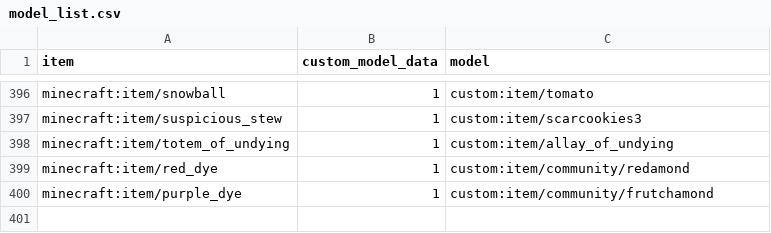
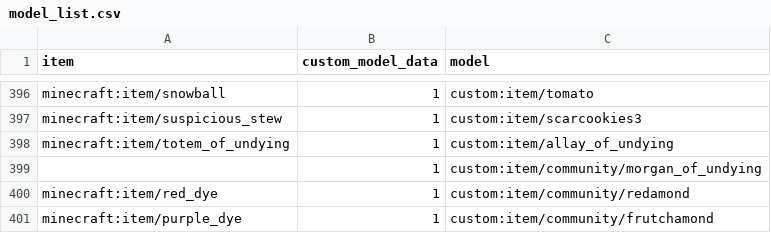
Before and after one commit to meza/MezacraftS3-resource-pack, a CSV file: src/model_list.csv, drawn as a sheet; only a part is shown, gaps mark what is left out; the diff names each change by its address in the sheet, - before the commit and + after, or states it on an @@ line.

Commit message:
feat: morgan totem and carved pumpkin fixes
* Added Morgan of Undying custom Totem model

* Fix carved pumpkin

reference block model instead of nonexistent item model

```diff
--- a/src/model_list.csv
+++ b/src/model_list.csv
+row 399:  | 1 | custom:item/community/morgan_of_undying
```
Also changed, not shown: 4 other files.
